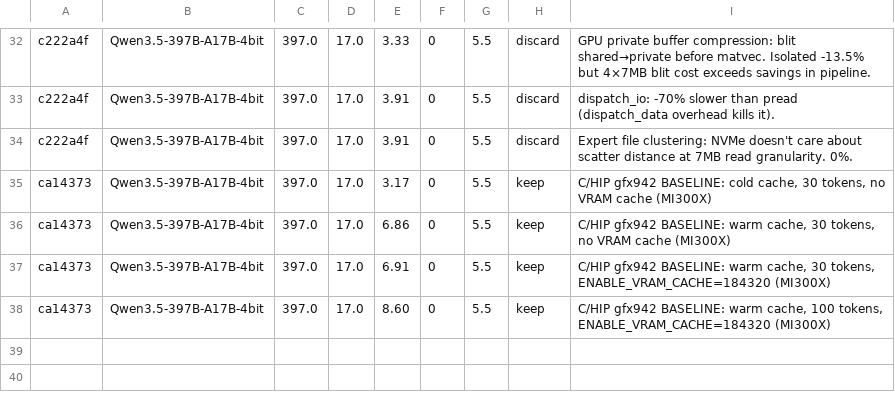
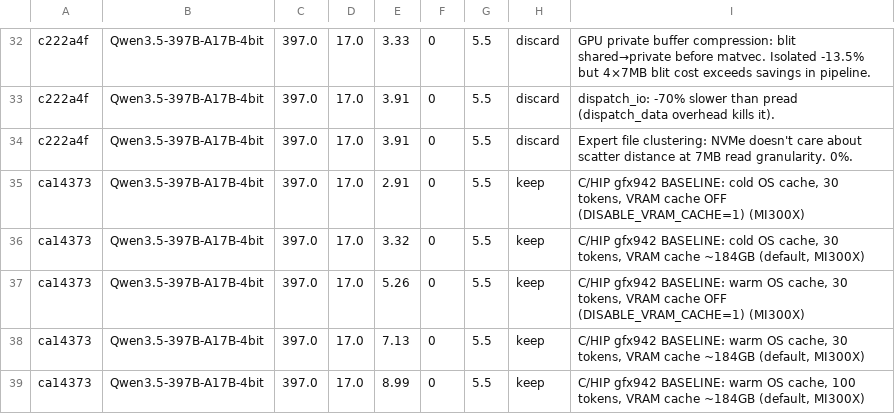
Before and after one commit to ssubbotin/flash-moe, a TSV file: results.tsv, drawn as a sheet; only a part is shown, gaps mark what is left out.

Commit message:
fix(rocm): bench.sh uses DISABLE_VRAM_CACHE (binary's real knob), re-baseline
bench.sh was exporting ENABLE_VRAM_CACHE which the binary never reads,
so all four previous baseline rows measured the same state (cache on).

Also fix a segfault in infer.hip: when DISABLE_VRAM_CACHE=1 skips the
cache allocation, cache_map and cache_slots were left uninitialized,
causing a crash on the first expert lookup. Add the missing memset and
NULL assignment in the disabled branch.

Re-ran 5 configs × 3 runs each with the corrected plumbing:
  cold/30t/novc  2.91 tok/s (median)
  cold/30t/vc    3.32 tok/s
  warm/30t/novc  5.26 tok/s
  warm/30t/vc    7.13 tok/s
  warm/100t/vc   8.99 tok/s

```diff
--- a/results.tsv
+++ b/results.tsv
@@ -34,5 +34,6 @@ c222a4f	Qwen3.5-397B-A17B-4bit	397.0	17.0	3.91	0	5.5	discard	dispatch_io: -70% s
 c222a4f	Qwen3.5-397B-A17B-4bit	397.0	17.0	3.91	0	5.5	discard	Expert file clustering: NVMe doesn't care about scatter distance at 7MB read granularity. 0%.
-ca14373	Qwen3.5-397B-A17B-4bit	397.0	17.0	3.17	0	5.5	keep	C/HIP gfx942 BASELINE: cold cache, 30 tokens, no VRAM cache (MI300X)
-ca14373	Qwen3.5-397B-A17B-4bit	397.0	17.0	6.86	0	5.5	keep	C/HIP gfx942 BASELINE: warm cache, 30 tokens, no VRAM cache (MI300X)
-ca14373	Qwen3.5-397B-A17B-4bit	397.0	17.0	6.91	0	5.5	keep	C/HIP gfx942 BASELINE: warm cache, 30 tokens, ENABLE_VRAM_CACHE=184320 (MI300X)
-ca14373	Qwen3.5-397B-A17B-4bit	397.0	17.0	8.60	0	5.5	keep	C/HIP gfx942 BASELINE: warm cache, 100 tokens, ENABLE_VRAM_CACHE=184320 (MI300X)
+ca14373	Qwen3.5-397B-A17B-4bit	397.0	17.0	2.91	0	5.5	keep	C/HIP gfx942 BASELINE: cold OS cache, 30 tokens, VRAM cache OFF (DISABLE_VRAM_CACHE=1) (MI300X)
+ca14373	Qwen3.5-397B-A17B-4bit	397.0	17.0	3.32	0	5.5	keep	C/HIP gfx942 BASELINE: cold OS cache, 30 tokens, VRAM cache ~184GB (default, MI300X)
+ca14373	Qwen3.5-397B-A17B-4bit	397.0	17.0	5.26	0	5.5	keep	C/HIP gfx942 BASELINE: warm OS cache, 30 tokens, VRAM cache OFF (DISABLE_VRAM_CACHE=1) (MI300X)
+ca14373	Qwen3.5-397B-A17B-4bit	397.0	17.0	7.13	0	5.5	keep	C/HIP gfx942 BASELINE: warm OS cache, 30 tokens, VRAM cache ~184GB (default, MI300X)
+ca14373	Qwen3.5-397B-A17B-4bit	397.0	17.0	8.99	0	5.5	keep	C/HIP gfx942 BASELINE: warm OS cache, 100 tokens, VRAM cache ~184GB (default, MI300X)
```
Also changed, not shown: 2 other files.
